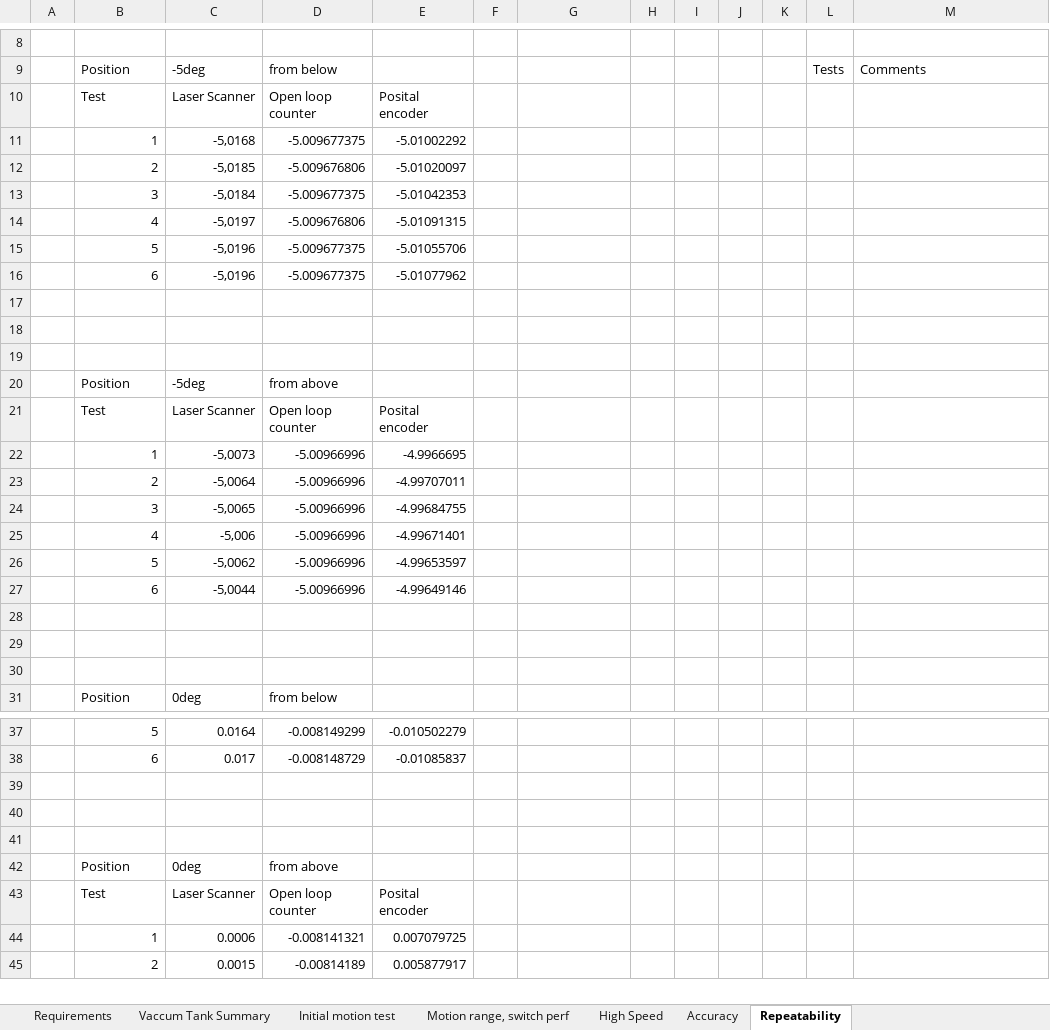
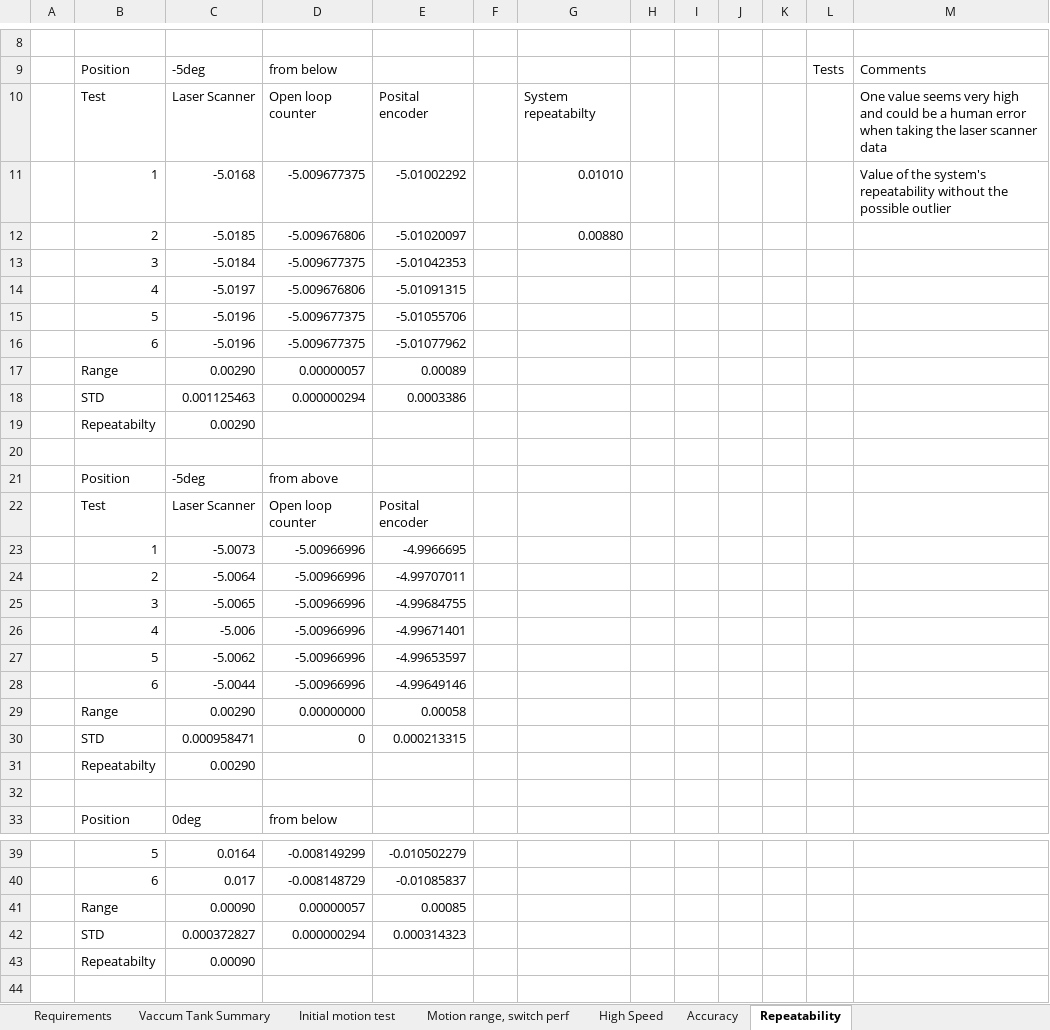
Before and after one commit to anderssandstrom/ecmc_bifrost_vac_tank_sat, an Excel workbook: docs/testplan/SAT_TEMPLATE_v0_1.xlsx, sheet Repeatability, drawn as a sheet; only a part is shown, gaps mark what is left out; the shorter side is filled out with more unchanged rows; values as stored, in another font and other column widths than the file's, no cell formats; addresses are those after the commit; the diff covers the shown part only; the diff names each change by its address in the sheet, - before the commit and + after, or states it on an @@ line.

Commit message:
Update excel system repeatability table

```diff
--- a/docs/testplan/SAT_TEMPLATE_v0_1.xlsx (sheet Repeatability)
+++ b/docs/testplan/SAT_TEMPLATE_v0_1.xlsx (sheet Repeatability)
-G10: (empty)
+G10: System repeatabilty
-M10: (empty)
+M10: One value seems very high and could be a human error when taking the laser scanner data
-C11: -5,0168
+C11: -5.0168
-G11: (empty)
+G11: 0.01010
-M11: (empty)
+M11: Value of the system's repeatability without the possible outlier
-C12: -5,0185
+C12: -5.0185
-G12: (empty)
+G12: 0.00880
-C13: -5,0184
+C13: -5.0184
-C14: -5,0197
+C14: -5.0197
-C15:C16: -5,0196
+C15:C16: -5.0196
-row 17: (empty)
+row 17:  | Range | 0.00290 | 0.00000057 | 0.00089
-row 18: (empty)
+row 18:  | STD | 0.001125463 | 0.000000294 | 0.0003386
+row 19:  | Repeatabilty | 0.00290
-C23: -5,0073
+C23: -5.0073
-C24: -5,0064
+C24: -5.0064
-C25: -5,0065
+C25: -5.0065
-C26: -5,006
+C26: -5.006
-C27: -5,0062
+C27: -5.0062
-C28: -5,0044
+C28: -5.0044
-row 29: (empty)
+row 29:  | Range | 0.00290 | 0.00000000 | 0.00058
-row 30: (empty)
+row 30:  | STD | 0.000958471 | 0 | 0.000213315
+row 31:  | Repeatabilty | 0.00290
-row 41: (empty)
+row 41:  | Range | 0.00090 | 0.00000057 | 0.00085
-row 42: (empty)
+row 42:  | STD | 0.000372827 | 0.000000294 | 0.000314323
+row 43:  | Repeatabilty | 0.00090
```
Also changed, not shown: 10 added rows and 66 edited cells elsewhere in this sheet, cell formats.
